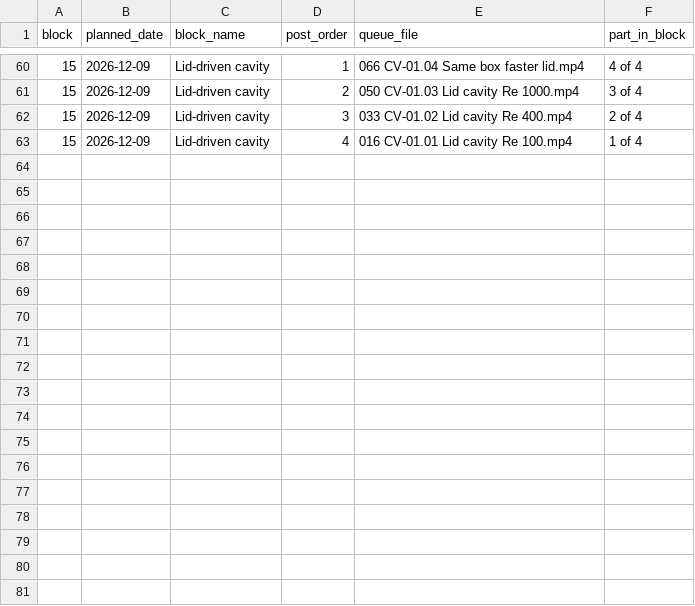
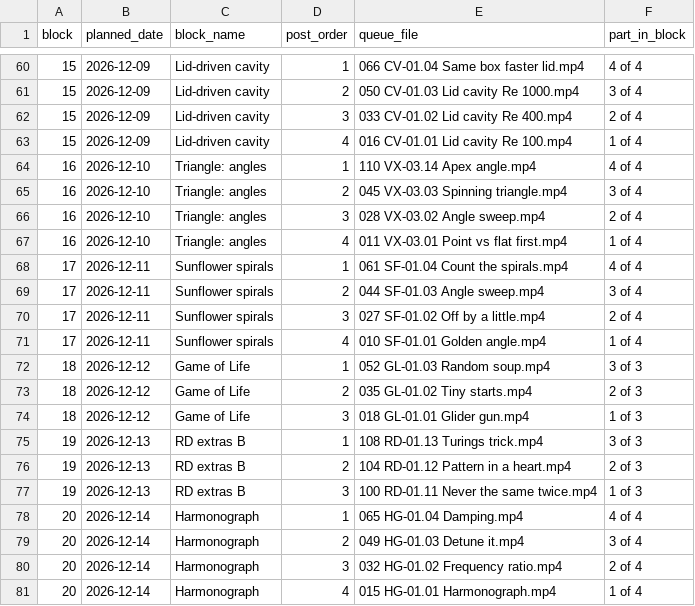
Before and after one commit to themayfairmaths/mayfair-poster, a CSV file: blocks.csv, drawn as a sheet; only a part is shown, gaps mark what is left out; the diff names each change by its address in the sheet, - before the commit and + after, or states it on an @@ line.

Commit message:
Add new entries for triangles, sunflowers, and games

```diff
--- a/blocks.csv
+++ b/blocks.csv
+row 64: 16 | 2026-12-10 | Triangle: angles | 1 | 110 VX-03.14 Apex angle.mp4 | 4 of 4
+row 65: 16 | 2026-12-10 | Triangle: angles | 2 | 045 VX-03.03 Spinning triangle.mp4 | 3 of 4
+row 66: 16 | 2026-12-10 | Triangle: angles | 3 | 028 VX-03.02 Angle sweep.mp4 | 2 of 4
+row 67: 16 | 2026-12-10 | Triangle: angles | 4 | 011 VX-03.01 Point vs flat first.mp4 | 1 of 4
+row 68: 17 | 2026-12-11 | Sunflower spirals | 1 | 061 SF-01.04 Count the spirals.mp4 | 4 of 4
+row 69: 17 | 2026-12-11 | Sunflower spirals | 2 | 044 SF-01.03 Angle sweep.mp4 | 3 of 4
+row 70: 17 | 2026-12-11 | Sunflower spirals | 3 | 027 SF-01.02 Off by a little.mp4 | 2 of 4
+row 71: 17 | 2026-12-11 | Sunflower spirals | 4 | 010 SF-01.01 Golden angle.mp4 | 1 of 4
+row 72: 18 | 2026-12-12 | Game of Life | 1 | 052 GL-01.03 Random soup.mp4 | 3 of 3
+row 73: 18 | 2026-12-12 | Game of Life | 2 | 035 GL-01.02 Tiny starts.mp4 | 2 of 3
+row 74: 18 | 2026-12-12 | Game of Life | 3 | 018 GL-01.01 Glider gun.mp4 | 1 of 3
+row 75: 19 | 2026-12-13 | RD extras B | 1 | 108 RD-01.13 Turings trick.mp4 | 3 of 3
+row 76: 19 | 2026-12-13 | RD extras B | 2 | 104 RD-01.12 Pattern in a heart.mp4 | 2 of 3
+row 77: 19 | 2026-12-13 | RD extras B | 3 | 100 RD-01.11 Never the same twice.mp4 | 1 of 3
+row 78: 20 | 2026-12-14 | Harmonograph | 1 | 065 HG-01.04 Damping.mp4 | 4 of 4
+row 79: 20 | 2026-12-14 | Harmonograph | 2 | 049 HG-01.03 Detune it.mp4 | 3 of 4
+row 80: 20 | 2026-12-14 | Harmonograph | 3 | 032 HG-01.02 Frequency ratio.mp4 | 2 of 4
+row 81: 20 | 2026-12-14 | Harmonograph | 4 | 015 HG-01.01 Harmonograph.mp4 | 1 of 4
```
